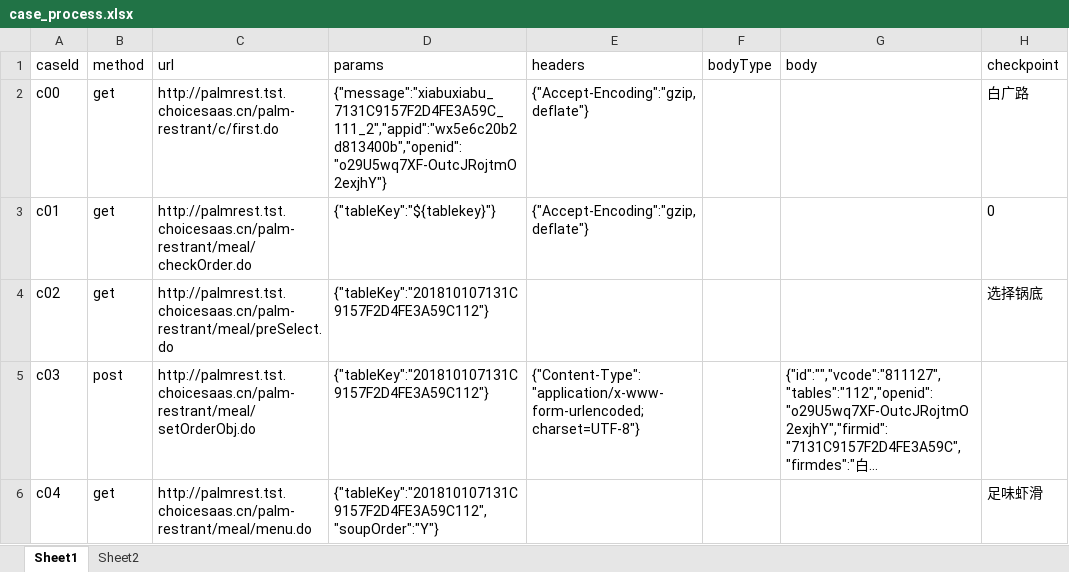
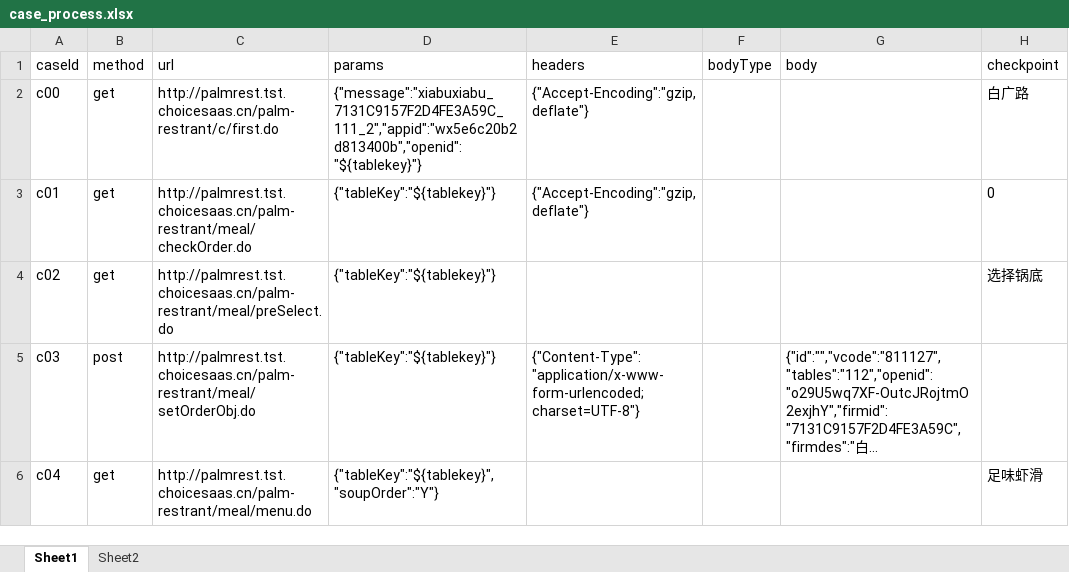
Before and after one commit to suheping/AutoTestPlatform, an Excel workbook: data/case_process.xlsx, sheet Sheet1, drawn as a sheet; only a part is shown; long unchanged cells end in …; values as stored, in another font and other column widths than the file's, no borders; the diff names each change by its address in the sheet, - before the commit and + after, or states it on an @@ line.

```diff
--- a/data/case_process.xlsx (sheet Sheet1)
+++ b/data/case_process.xlsx (sheet Sheet1)
-D2 (params): {"message":"xiabuxiabu_7131C9157F2D4FE3A59C_111_2","appid":"wx5e6c20b2d813400b","openid":"o29U5wq7XF-OutcJRojtmO2exjhY"}
+D2 (params): {"message":"xiabuxiabu_7131C9157F2D4FE3A59C_111_2","appid":"wx5e6c20b2d813400b","openid":"${tablekey}"}
-D4:D5 (params): {"tableKey":"201810107131C9157F2D4FE3A59C112"}
+D4:D5 (params): {"tableKey":"${tablekey}"}
-D6 (params): {"tableKey":"201810107131C9157F2D4FE3A59C112","soupOrder":"Y"}
+D6 (params): {"tableKey":"${tablekey}","soupOrder":"Y"}
```
Also changed, not shown: sheet Sheet2, 7 other files.
